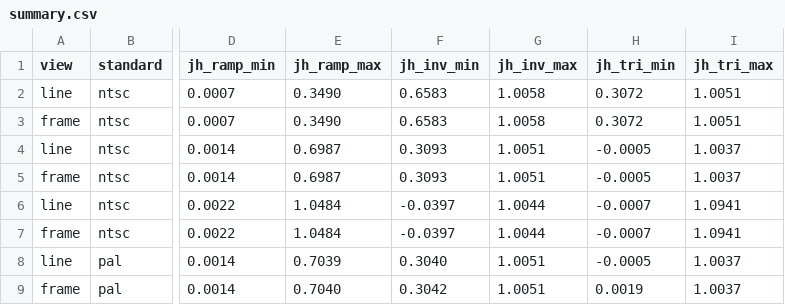
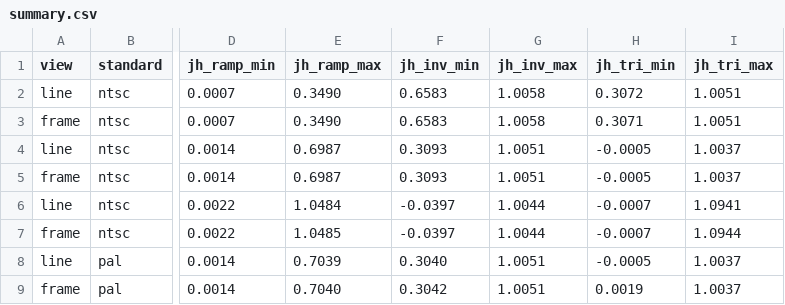
Before and after one commit to templeoflum/phosphlux, a CSV file: research/devices/lzx_cadet_iv/results/summary.csv, drawn as a sheet; only a part is shown, gaps mark what is left out; the diff names each change by its address in the sheet, - before the commit and + after, or states it on an @@ line.

```diff
--- a/research/devices/lzx_cadet_iv/results/summary.csv
+++ b/research/devices/lzx_cadet_iv/results/summary.csv
-H3 (jh_tri_min): 0.3072
+H3 (jh_tri_min): 0.3071
-E7 (jh_ramp_max): 1.0484
+E7 (jh_ramp_max): 1.0485
-I7 (jh_tri_max): 1.0941
+I7 (jh_tri_max): 1.0944
```
Also changed, not shown: research/devices/lzx_cadet_iv/source/cadet-iv-dual-ramp-generator-bom.csv, 11 other files.
